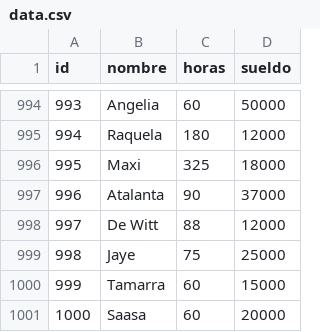
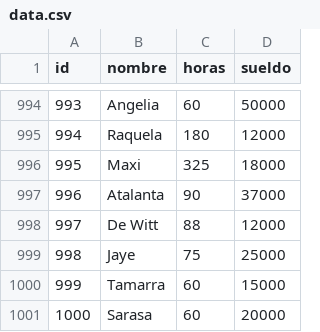
Before and after one commit to Tanodam/tp_laboratorio_1, a CSV file: TP3/data.csv, drawn as a sheet; only a part is shown, gaps mark what is left out.

```diff
--- a/TP3/data.csv
+++ b/TP3/data.csv
@@ -1000,2 +1000,2 @@ id,nombre,horas,sueldo
 999,Tamarra,60,15000
-1000,Saasa,60,20000
+1000,Sarasa,60,20000
```
Also changed, not shown: 8 other files.
